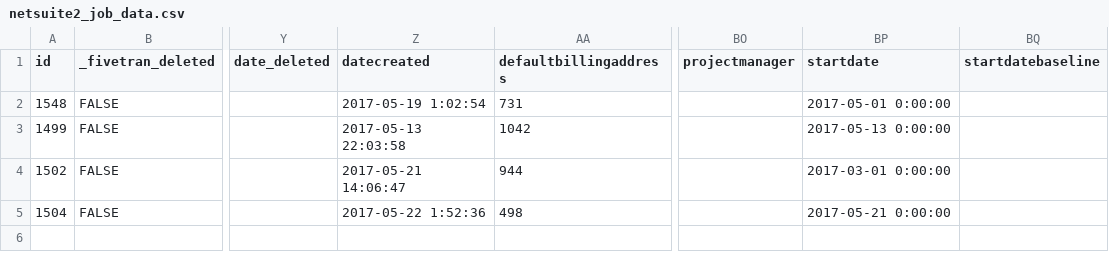
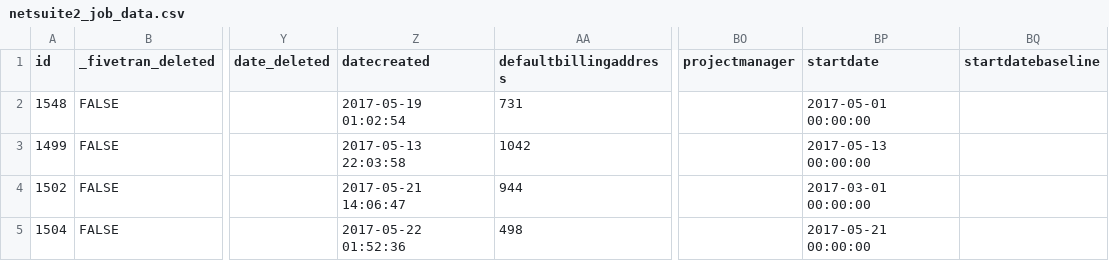
Before and after one commit to fivetran/dbt_netsuite, a CSV file: integration_tests/seeds/netsuite2_job_data.csv, drawn as a sheet; only a part is shown, gaps mark what is left out; the diff names each change by its address in the sheet, - before the commit and + after, or states it on an @@ line.

Commit message:
start date timestamp adjustment

```diff
--- a/integration_tests/seeds/netsuite2_job_data.csv
+++ b/integration_tests/seeds/netsuite2_job_data.csv
-Z2 (datecreated): 2017-05-19 1:02:54
+Z2 (datecreated): 2017-05-19 01:02:54
-BP2 (startdate): 2017-05-01 0:00:00
+BP2 (startdate): 2017-05-01 00:00:00
-BP3 (startdate): 2017-05-13 0:00:00
+BP3 (startdate): 2017-05-13 00:00:00
-BP4 (startdate): 2017-03-01 0:00:00
+BP4 (startdate): 2017-03-01 00:00:00
-Z5 (datecreated): 2017-05-22 1:52:36
+Z5 (datecreated): 2017-05-22 01:52:36
-BP5 (startdate): 2017-05-21 0:00:00
+BP5 (startdate): 2017-05-21 00:00:00
```
Also changed, not shown: integration_tests/seeds/netsuite2_accounting_period_data.csv.
